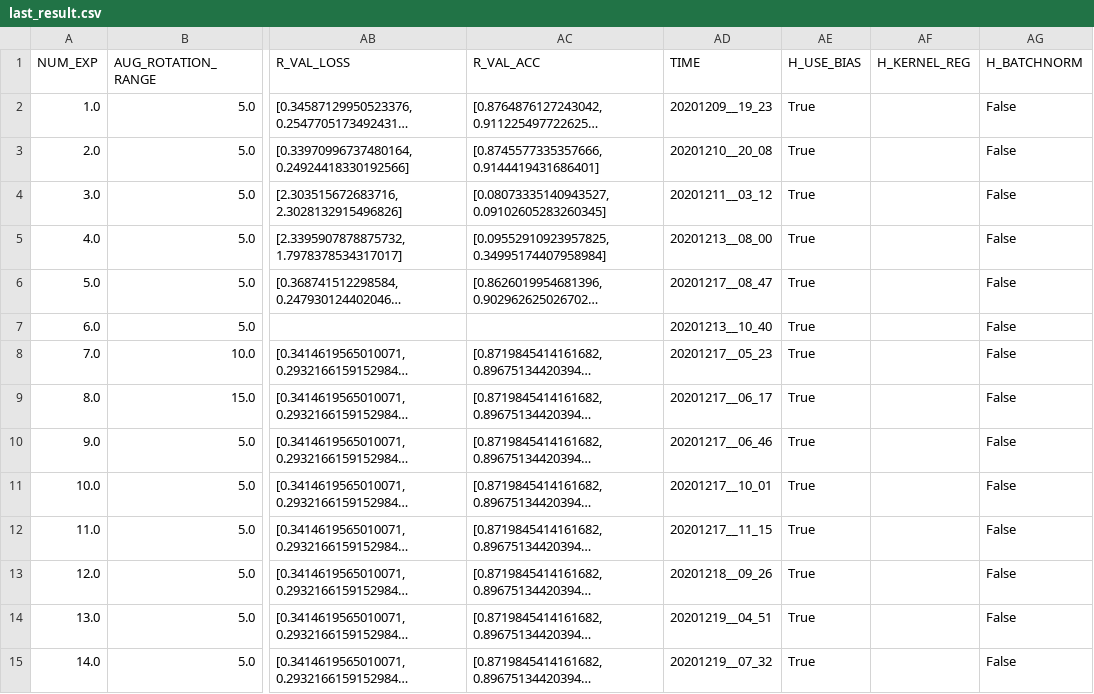
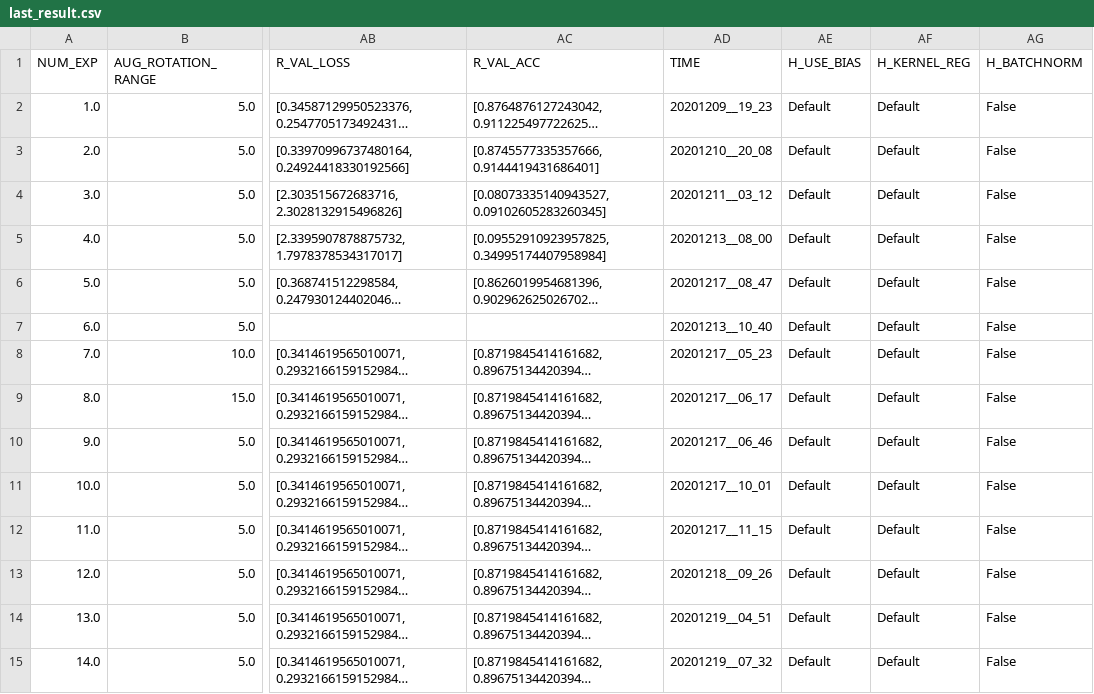
Before and after one commit to alex-sokolov2011/pet-projects, a CSV file: module_7/last_result.csv, drawn as a sheet; only a part is shown, gaps mark what is left out; long unchanged cells end in …; the diff covers the shown part only; the diff names each change by its address in the sheet, - before the commit and + after, or states it on an @@ line.

Commit message:
Update last_result.csv

```diff
--- a/module_7/last_result.csv
+++ b/module_7/last_result.csv
-AE2:AE15 (H_USE_BIAS): True
+AE2:AE15 (H_USE_BIAS): Default
-AF2:AF15 (H_KERNEL_REG): (empty)
+AF2:AF15 (H_KERNEL_REG): Default
```
Also changed, not shown: 34 edited cells elsewhere in this file.
